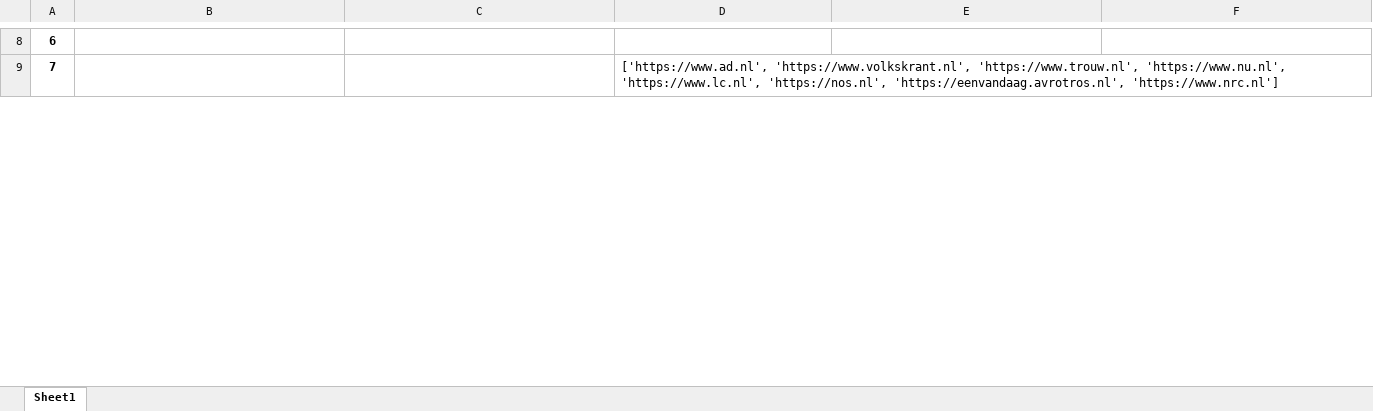
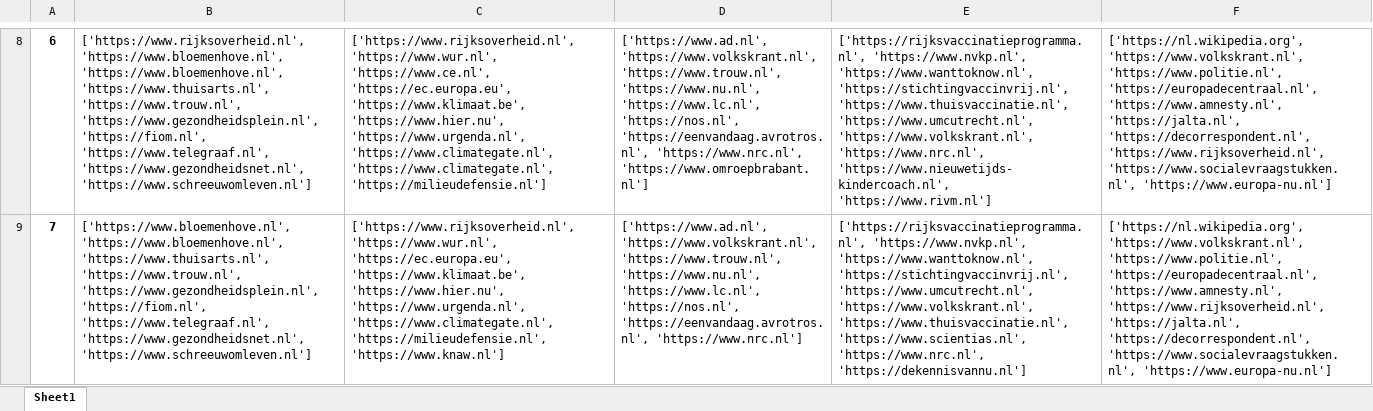
Before and after one commit to rleferink/Filter-Bubble, an Excel workbook: ControversialResults.xlsx, sheet Sheet1, drawn as a sheet; only a part is shown, gaps mark what is left out; values as stored, in another font and other column widths than the file's, no borders; the diff covers the shown part only; the diff names each change by its address in the sheet, - before the commit and + after, or states it on an @@ line.

```diff
--- a/ControversialResults.xlsx (sheet Sheet1)
+++ b/ControversialResults.xlsx (sheet Sheet1)
-B8: (empty)
+B8: ['https://www.rijksoverheid.nl', 'https://www.bloemenhove.nl', 'https://www.bloemenhove.nl', 'https://www.thuisarts.nl', 'https://www.trouw.nl', 'https://www.gezondheidsplein.nl', 'https://fiom.nl', 'https://www.telegraaf.nl', 'https://www.gezondheidsnet.nl', 'https://www.schreeuwomleven.nl']
-C8: (empty)
+C8: ['https://www.rijksoverheid.nl', 'https://www.wur.nl', 'https://www.ce.nl', 'https://ec.europa.eu', 'https://www.klimaat.be', 'https://www.hier.nu', 'https://www.urgenda.nl', 'https://www.climategate.nl', 'https://www.climategate.nl', 'https://milieudefensie.nl']
-D8: (empty)
+D8: ['https://www.ad.nl', 'https://www.volkskrant.nl', 'https://www.trouw.nl', 'https://www.nu.nl', 'https://www.lc.nl', 'https://nos.nl', 'https://eenvandaag.avrotros.nl', 'https://www.nrc.nl', 'https://www.omroepbrabant.nl']
-E8: (empty)
+E8: ['https://rijksvaccinatieprogramma.nl', 'https://www.nvkp.nl', 'https://www.wanttoknow.nl', 'https://stichtingvaccinvrij.nl', 'https://www.thuisvaccinatie.nl', 'https://www.umcutrecht.nl', 'https://www.volkskrant.nl', 'https://www.nrc.nl', 'https://www.nieuwetijds-kindercoach.nl', 'https://www.rivm.nl']
-F8: (empty)
+F8: ['https://nl.wikipedia.org', 'https://www.volkskrant.nl', 'https://www.politie.nl', 'https://europadecentraal.nl', 'https://www.amnesty.nl', 'https://jalta.nl', 'https://decorrespondent.nl', 'https://www.rijksoverheid.nl', 'https://www.socialevraagstukken.nl', 'https://www.europa-nu.nl']
-B9: (empty)
+B9: ['https://www.bloemenhove.nl', 'https://www.bloemenhove.nl', 'https://www.thuisarts.nl', 'https://www.trouw.nl', 'https://www.gezondheidsplein.nl', 'https://fiom.nl', 'https://www.telegraaf.nl', 'https://www.gezondheidsnet.nl', 'https://www.schreeuwomleven.nl']
-C9: (empty)
+C9: ['https://www.rijksoverheid.nl', 'https://www.wur.nl', 'https://ec.europa.eu', 'https://www.klimaat.be', 'https://www.hier.nu', 'https://www.urgenda.nl', 'https://www.climategate.nl', 'https://milieudefensie.nl', 'https://www.knaw.nl']
-E9: (empty)
+E9: ['https://rijksvaccinatieprogramma.nl', 'https://www.nvkp.nl', 'https://www.wanttoknow.nl', 'https://stichtingvaccinvrij.nl', 'https://www.umcutrecht.nl', 'https://www.volkskrant.nl', 'https://www.thuisvaccinatie.nl', 'https://www.scientias.nl', 'https://www.nrc.nl', 'https://dekennisvannu.nl']
-F9: (empty)
+F9: ['https://nl.wikipedia.org', 'https://www.volkskrant.nl', 'https://www.politie.nl', 'https://europadecentraal.nl', 'https://www.amnesty.nl', 'https://www.rijksoverheid.nl', 'https://jalta.nl', 'https://decorrespondent.nl', 'https://www.socialevraagstukken.nl', 'https://www.europa-nu.nl']
```
Also changed, not shown: 229 edited cells elsewhere in this sheet, ControversialData.xlsx, LevenshteinData.xlsx, 11 other files.
